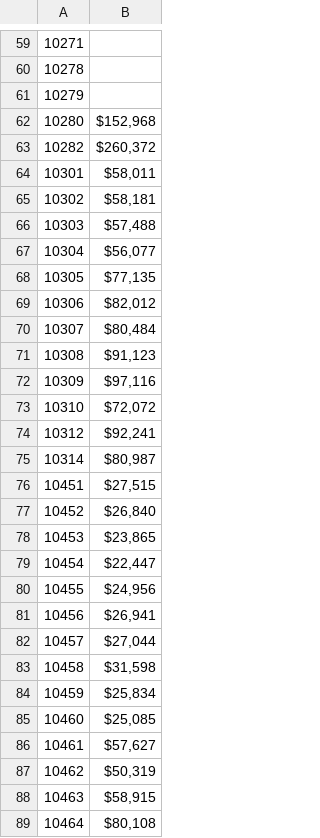
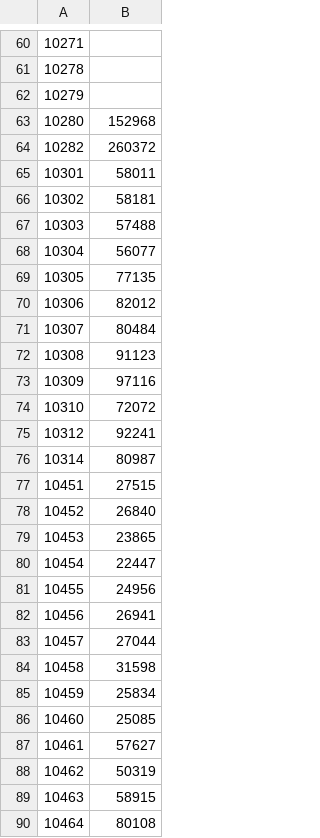
Before and after one commit to c-buchanan/nyc_commuting_dataset, a CSV file: ELT_CSVs/zipcodeincome (1).csv, drawn as a sheet; only a part is shown, gaps mark what is left out; the diff covers the shown part only.

```diff
--- a/ELT_CSVs/zipcodeincome (1).csv
+++ b/ELT_CSVs/zipcodeincome (1).csv
@@ -61,29 +62,29 @@
 10279,
-10280,"$152,968 "
-10282,"$260,372 "
-10301,"$58,011 "
-10302,"$58,181 "
-10303,"$57,488 "
-10304,"$56,077 "
-10305,"$77,135 "
-10306,"$82,012 "
-10307,"$80,484 "
-10308,"$91,123 "
-10309,"$97,116 "
-10310,"$72,072 "
-10312,"$92,241 "
-10314,"$80,987 "
-10451,"$27,515 "
-10452,"$26,840 "
-10453,"$23,865 "
-10454,"$22,447 "
-10455,"$24,956 "
-10456,"$26,941 "
-10457,"$27,044 "
-10458,"$31,598 "
-10459,"$25,834 "
-10460,"$25,085 "
-10461,"$57,627 "
-10462,"$50,319 "
-10463,"$58,915 "
-10464,"$80,108 "
+10280,152968
+10282,260372
+10301,58011
+10302,58181
+10303,57488
+10304,56077
+10305,77135
+10306,82012
+10307,80484
+10308,91123
+10309,97116
+10310,72072
+10312,92241
+10314,80987
+10451,27515
+10452,26840
+10453,23865
+10454,22447
+10455,24956
+10456,26941
+10457,27044
+10458,31598
+10459,25834
+10460,25085
+10461,57627
+10462,50319
+10463,58915
+10464,80108
```
Also changed, not shown: 1 added row and 151 edited cells elsewhere in this file, 5 other files.
